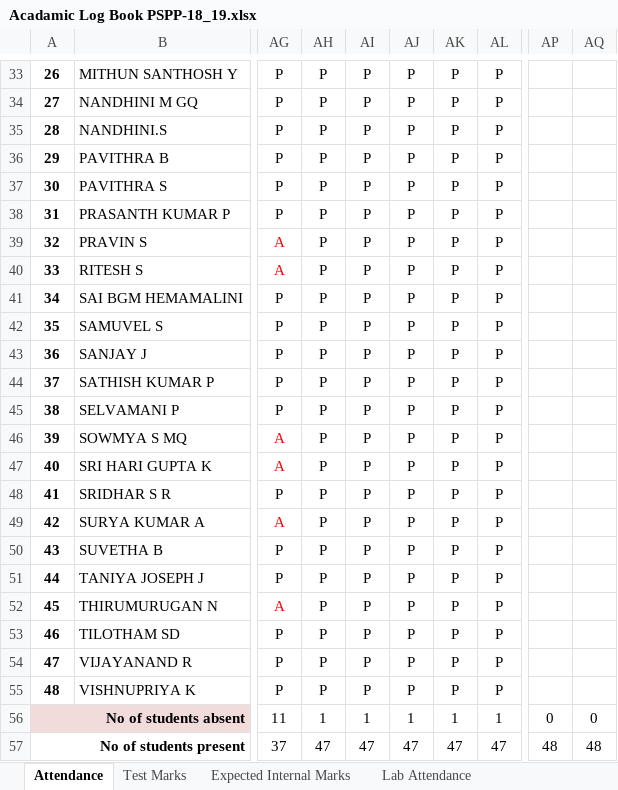
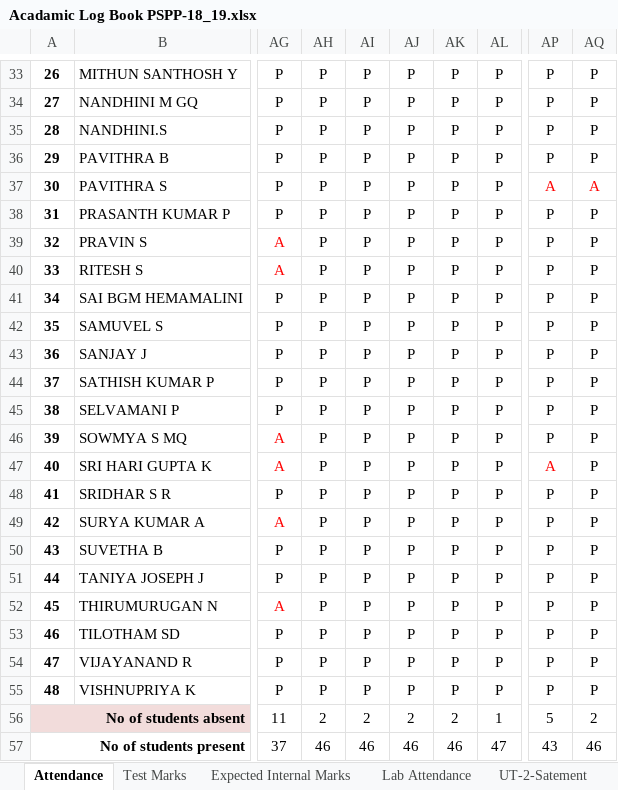
Before and after one commit to rajasekaran36/GE8151-Problem-Solving-and-Python-Programming, an Excel workbook: Acadamic Log Book PSPP-18_19.xlsx, sheet Attendance, drawn as a sheet; only a part is shown, gaps mark what is left out; values as stored, in another font and other column widths than the file's, no borders; the diff covers the shown part only; the diff names each change by its address in the sheet, - before the commit and + after, or states it on an @@ line.

```diff
--- a/Acadamic Log Book PSPP-18_19.xlsx (sheet Attendance)
+++ b/Acadamic Log Book PSPP-18_19.xlsx (sheet Attendance)
+sheet tab: UT-2-Satement
-AP33:AP36: (empty)
+AP33:AP36: P
-AQ33:AQ36: (empty)
+AQ33:AQ36: P
-AP37: (empty)
+AP37: A
-AQ37: (empty)
+AQ37: A
-AP38:AP46: (empty)
+AP38:AP46: P
-AQ38:AQ55: (empty)
+AQ38:AQ55: P
-AP47: (empty)
+AP47: A
-AP48:AP55: (empty)
+AP48:AP55: P
-AH56: 1
+AH56: 2
-AI56: 1
+AI56: 2
-AJ56: 1
+AJ56: 2
-AK56: 1
+AK56: 2
-AP56: 0
+AP56: 5
-AQ56: 0
+AQ56: 2
-AH57: 47
+AH57: 46
-AI57: 47
+AI57: 46
-AJ57: 47
+AJ57: 46
-AK57: 47
+AK57: 46
-AP57: 48
+AP57: 43
-AQ57: 48
+AQ57: 46
```
Also changed, not shown: 60 edited cells and cell formats elsewhere in this sheet, 7 other files.
